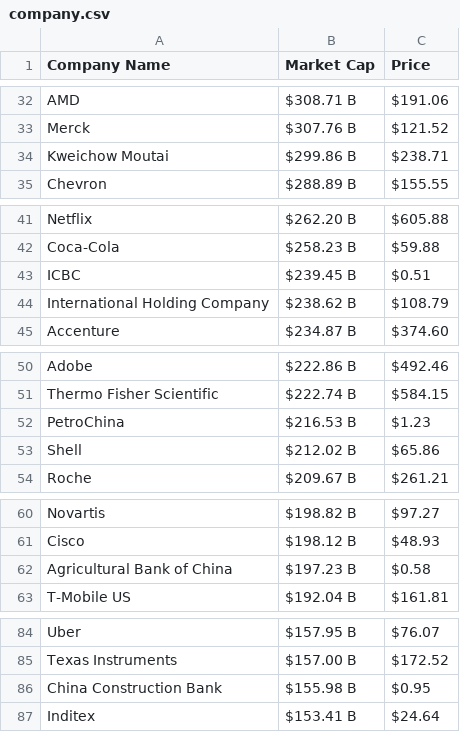
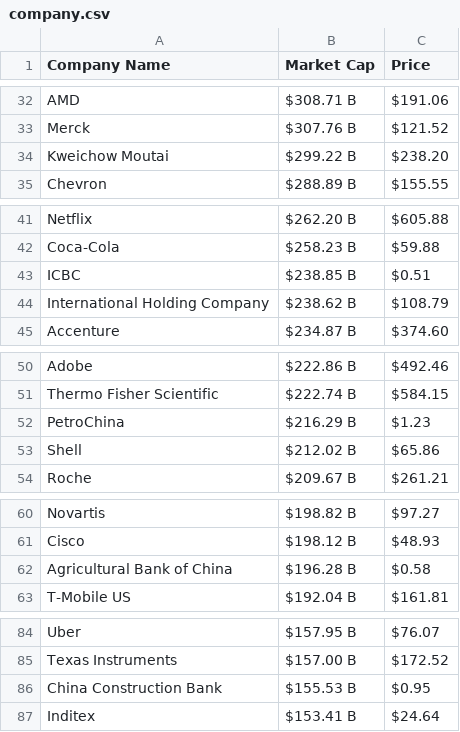
Before and after one commit to AbhishekBaske/marketcap_webscrap, a CSV file: company.csv, drawn as a sheet; only a part is shown, gaps mark what is left out.

Commit message:
Automated data update

```diff
--- a/company.csv
+++ b/company.csv
@@ -33,3 +33,3 @@ AMD,$308.71 B,$191.06
 Merck,$307.76 B,$121.52
-Kweichow Moutai,$299.86 B,$238.71
+Kweichow Moutai,$299.22 B,$238.20
 Chevron,$288.89 B,$155.55
@@ -42,3 +42,3 @@ Netflix,$262.20 B,$605.88
 Coca-Cola,$258.23 B,$59.88
-ICBC,$239.45 B,$0.51
+ICBC,$238.85 B,$0.51
 International Holding Company,$238.62 B,$108.79
@@ -51,3 +51,3 @@ Adobe,$222.86 B,$492.46
 Thermo Fisher Scientific,$222.74 B,$584.15
-PetroChina,$216.53 B,$1.23
+PetroChina,$216.29 B,$1.23
 Shell,$212.02 B,$65.86
@@ -61,3 +61,3 @@ Novartis,$198.82 B,$97.27
 Cisco,$198.12 B,$48.93
-Agricultural Bank of China,$197.23 B,$0.58
+Agricultural Bank of China,$196.28 B,$0.58
 T-Mobile US,$192.04 B,$161.81
@@ -85,3 +85,3 @@ Uber,$157.95 B,$76.07
 Texas Instruments,$157.00 B,$172.52
-China Construction Bank,$155.98 B,$0.95
+China Construction Bank,$155.53 B,$0.95
 Inditex,$153.41 B,$24.64
```
Also changed, not shown: 1 other file.
